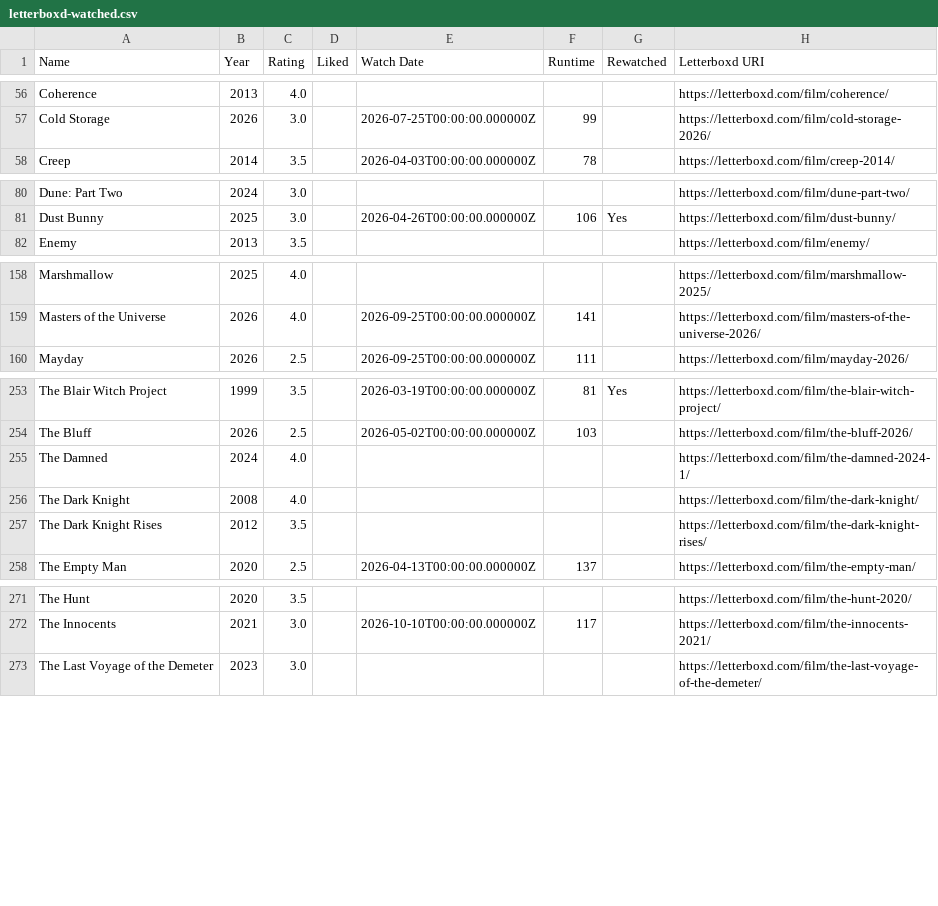
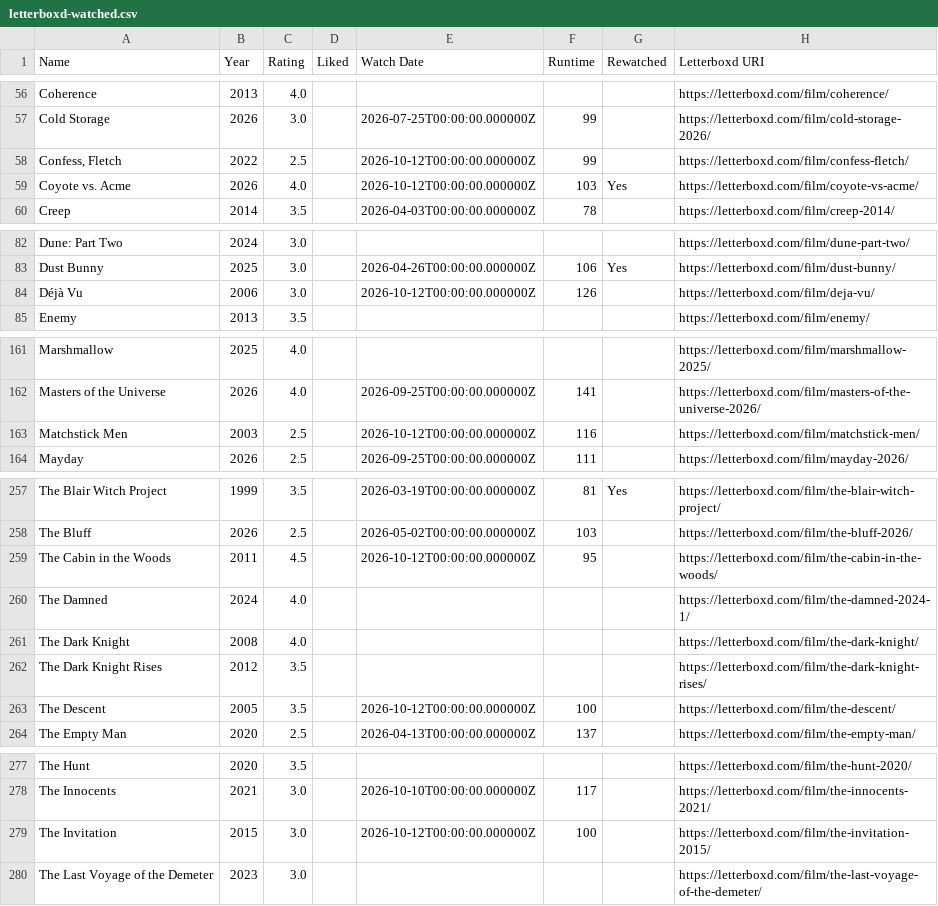
Before and after one commit to CoandaEffect/letterboxd-sync, a CSV file: letterboxd-watched.csv, drawn as a sheet; only a part is shown, gaps mark what is left out; the diff covers the shown part only.

```diff
--- a/letterboxd-watched.csv
+++ b/letterboxd-watched.csv
@@ -57,2 +57,4 @@ Coherence,2013,4.0,,,,,https://letterboxd.com/film/coherence/
 Cold Storage,2026,3.0,,2026-07-25T00:00:00.000000Z,99,,https://letterboxd.com/film/cold-storage-2026/
+"Confess, Fletch",2022,2.5,,2026-10-12T00:00:00.000000Z,99,,https://letterboxd.com/film/confess-fletch/
+Coyote vs. Acme,2026,4.0,,2026-10-12T00:00:00.000000Z,103,Yes,https://letterboxd.com/film/coyote-vs-acme/
 Creep,2014,3.5,,2026-04-03T00:00:00.000000Z,78,,https://letterboxd.com/film/creep-2014/
@@ -81,2 +83,3 @@ Dune: Part Two,2024,3.0,,,,,https://letterboxd.com/film/dune-part-two/
 Dust Bunny,2025,3.0,,2026-04-26T00:00:00.000000Z,106,Yes,https://letterboxd.com/film/dust-bunny/
+Déjà Vu,2006,3.0,,2026-10-12T00:00:00.000000Z,126,,https://letterboxd.com/film/deja-vu/
 Enemy,2013,3.5,,,,,https://letterboxd.com/film/enemy/
@@ -159,2 +162,3 @@ Marshmallow,2025,4.0,,,,,https://letterboxd.com/film/marshmallow-2025/
 Masters of the Universe,2026,4.0,,2026-09-25T00:00:00.000000Z,141,,https://letterboxd.com/film/masters-of-the-universe-2026/
+Matchstick Men,2003,2.5,,2026-10-12T00:00:00.000000Z,116,,https://letterboxd.com/film/matchstick-men/
 Mayday,2026,2.5,,2026-09-25T00:00:00.000000Z,111,,https://letterboxd.com/film/mayday-2026/
@@ -254,2 +258,3 @@ The Blair Witch Project,1999,3.5,,2026-03-19T00:00:00.000000Z,81,Yes,https://let
 The Bluff,2026,2.5,,2026-05-02T00:00:00.000000Z,103,,https://letterboxd.com/film/the-bluff-2026/
+The Cabin in the Woods,2011,4.5,,2026-10-12T00:00:00.000000Z,95,,https://letterboxd.com/film/the-cabin-in-the-woods/
 The Damned,2024,4.0,,,,,https://letterboxd.com/film/the-damned-2024-1/
@@ -257,2 +262,3 @@ The Dark Knight,2008,4.0,,,,,https://letterboxd.com/film/the-dark-knight/
 The Dark Knight Rises,2012,3.5,,,,,https://letterboxd.com/film/the-dark-knight-rises/
+The Descent,2005,3.5,,2026-10-12T00:00:00.000000Z,100,,https://letterboxd.com/film/the-descent/
 The Empty Man,2020,2.5,,2026-04-13T00:00:00.000000Z,137,,https://letterboxd.com/film/the-empty-man/
@@ -272,2 +278,3 @@ The Hunt,2020,3.5,,,,,https://letterboxd.com/film/the-hunt-2020/
 The Innocents,2021,3.0,,2026-10-10T00:00:00.000000Z,117,,https://letterboxd.com/film/the-innocents-2021/
+The Invitation,2015,3.0,,2026-10-12T00:00:00.000000Z,100,,https://letterboxd.com/film/the-invitation-2015/
 The Last Voyage of the Demeter,2023,3.0,,,,,https://letterboxd.com/film/the-last-voyage-of-the-demeter/
```
Also changed, not shown: 1 added row elsewhere in this file.
